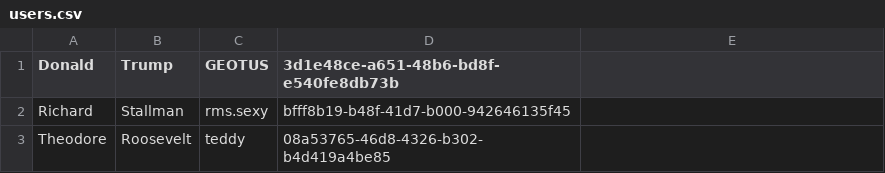
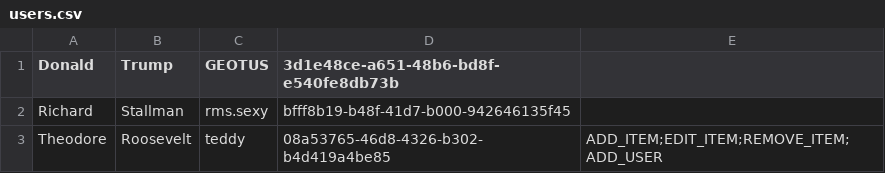
Before and after one commit to rxdps93/freezer-manager-desktop, a CSV file: src/main/resources/users.csv, drawn as a sheet.

Commit message:
Allows updating user permissions (which don't do anything at the moment)

```diff
--- a/src/main/resources/users.csv
+++ b/src/main/resources/users.csv
@@ -2,2 +2,2 @@
 "Richard","Stallman","rms.sexy","bfff8b19-b48f-41d7-b000-942646135f45",""
-"Theodore","Roosevelt","teddy","08a53765-46d8-4326-b302-b4d419a4be85",""
+"Theodore","Roosevelt","teddy","08a53765-46d8-4326-b302-b4d419a4be85","ADD_ITEM;EDIT_ITEM;REMOVE_ITEM;ADD_USER"
```
Also changed, not shown: 4 other files.
